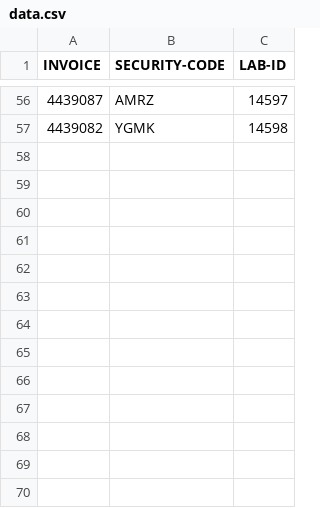
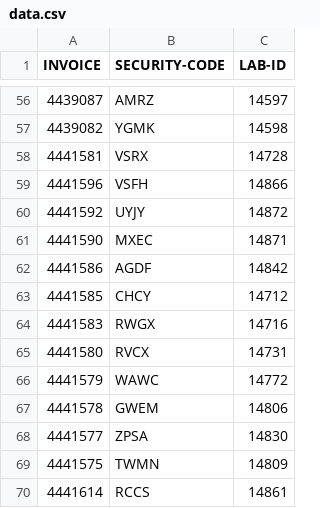
Before and after one commit to nightangle-lab/chevron-reporting-details, a CSV file: data.csv, drawn as a sheet; only a part is shown, gaps mark what is left out; the diff names each change by its address in the sheet, - before the commit and + after, or states it on an @@ line.

Commit message:
UP

```diff
--- a/data.csv
+++ b/data.csv
+row 58: 4441581 | VSRX | 14728
+row 59: 4441596 | VSFH | 14866
+row 60: 4441592 | UYJY | 14872
+row 61: 4441590 | MXEC | 14871
+row 62: 4441586 | AGDF | 14842
+row 63: 4441585 | CHCY | 14712
+row 64: 4441583 | RWGX | 14716
+row 65: 4441580 | RVCX | 14731
+row 66: 4441579 | WAWC | 14772
+row 67: 4441578 | GWEM | 14806
+row 68: 4441577 | ZPSA | 14830
+row 69: 4441575 | TWMN | 14809
+row 70: 4441614 | RCCS | 14861
```
